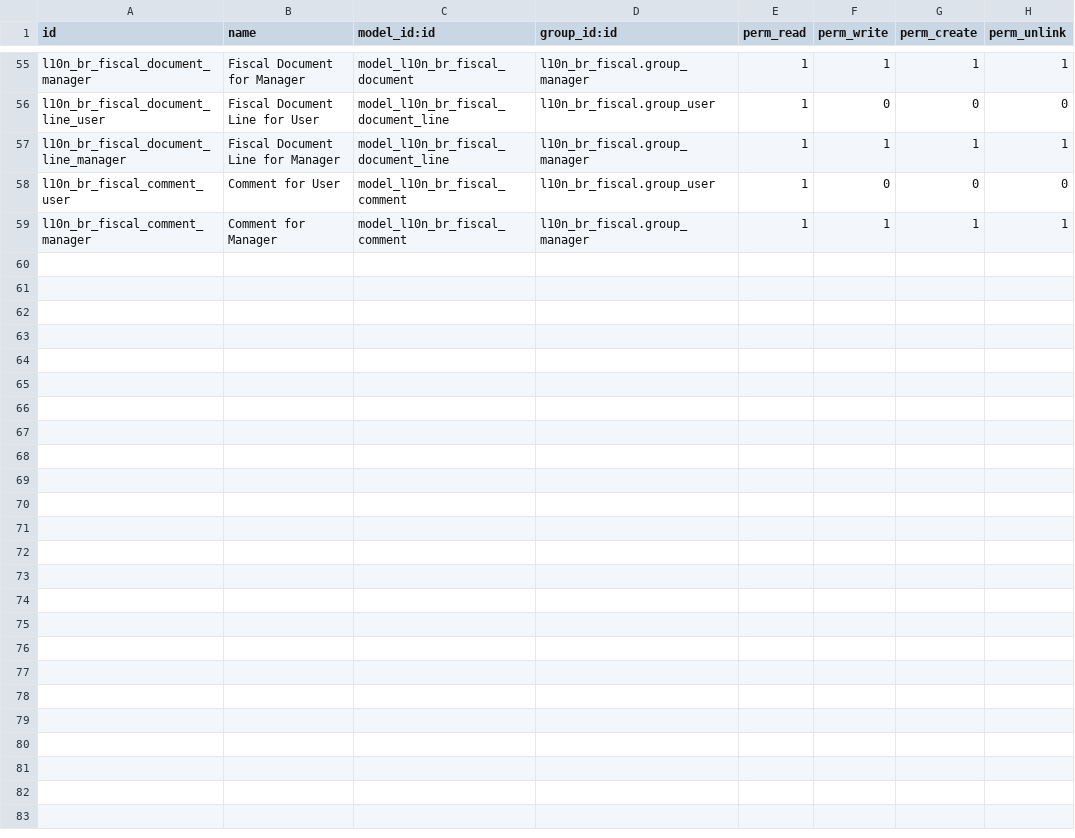
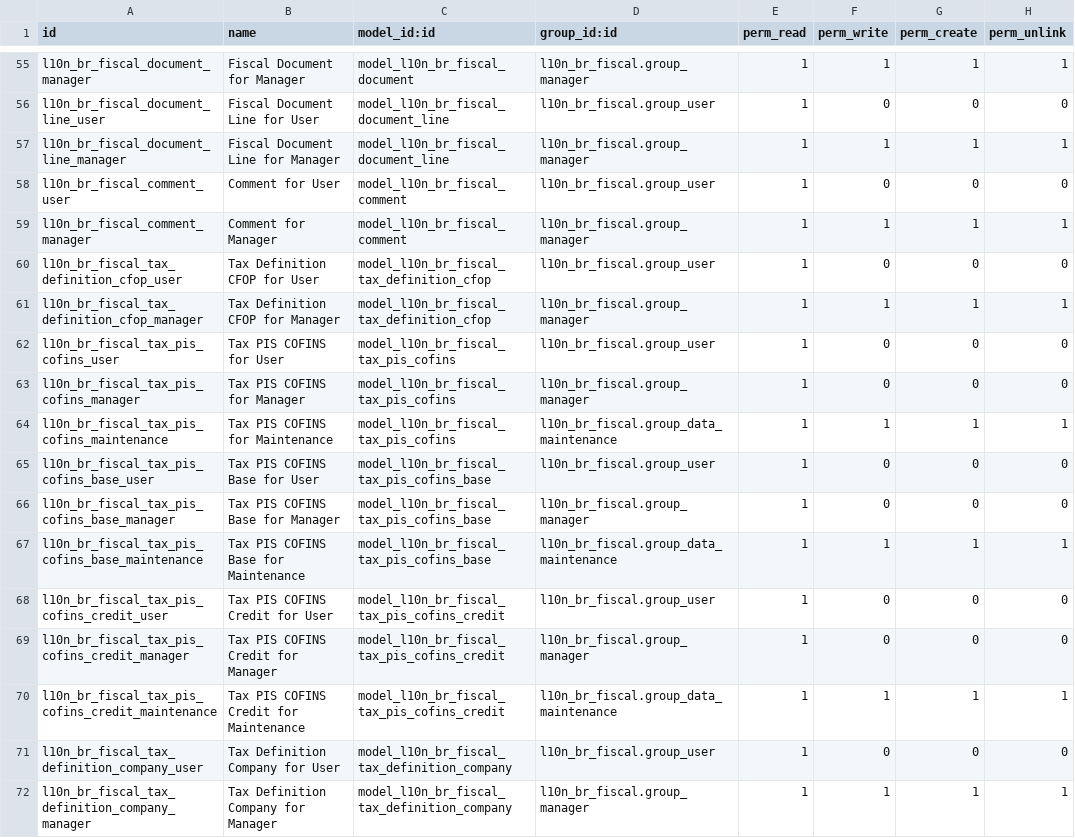
Before and after one commit to it-brasil/l10n-brazil, a CSV file: l10n_br_fiscal/security/ir.model.access.csv, drawn as a sheet; only a part is shown, gaps mark what is left out; the diff names each change by its address in the sheet, - before the commit and + after, or states it on an @@ line.

Commit message:
Update ir.model.access.csv file

```diff
--- a/l10n_br_fiscal/security/ir.model.access.csv
+++ b/l10n_br_fiscal/security/ir.model.access.csv
+row 60: l10n_br_fiscal_tax_definition_cfop_user | Tax Definition CFOP for User | model_l10n_br_fiscal_tax_definition_cfop | l10n_br_fiscal.group_user | 1 | 0 | 0 | 0
+row 61: l10n_br_fiscal_tax_definition_cfop_manager | Tax Definition CFOP for Manager | model_l10n_br_fiscal_tax_definition_cfop | l10n_br_fiscal.group_manager | 1 | 1 | 1 | 1
+row 62: l10n_br_fiscal_tax_pis_cofins_user | Tax PIS COFINS for User | model_l10n_br_fiscal_tax_pis_cofins | l10n_br_fiscal.group_user | 1 | 0 | 0 | 0
+row 63: l10n_br_fiscal_tax_pis_cofins_manager | Tax PIS COFINS for Manager | model_l10n_br_fiscal_tax_pis_cofins | l10n_br_fiscal.group_manager | 1 | 0 | 0 | 0
+row 64: l10n_br_fiscal_tax_pis_cofins_maintenance | Tax PIS COFINS for Maintenance | model_l10n_br_fiscal_tax_pis_cofins | l10n_br_fiscal.group_data_maintenance | 1 | 1 | 1 | 1
+row 65: l10n_br_fiscal_tax_pis_cofins_base_user | Tax PIS COFINS Base for User | model_l10n_br_fiscal_tax_pis_cofins_base | l10n_br_fiscal.group_user | 1 | 0 | 0 | 0
+row 66: l10n_br_fiscal_tax_pis_cofins_base_manager | Tax PIS COFINS Base for Manager | model_l10n_br_fiscal_tax_pis_cofins_base | l10n_br_fiscal.group_manager | 1 | 0 | 0 | 0
+row 67: l10n_br_fiscal_tax_pis_cofins_base_maintenance | Tax PIS COFINS Base for Maintenance | model_l10n_br_fiscal_tax_pis_cofins_base | l10n_br_fiscal.group_data_maintenance | 1 | 1 | 1 | 1
+row 68: l10n_br_fiscal_tax_pis_cofins_credit_user | Tax PIS COFINS Credit for User | model_l10n_br_fiscal_tax_pis_cofins_credit | l10n_br_fiscal.group_user | 1 | 0 | 0 | 0
+row 69: l10n_br_fiscal_tax_pis_cofins_credit_manager | Tax PIS COFINS Credit for Manager | model_l10n_br_fiscal_tax_pis_cofins_credit | l10n_br_fiscal.group_manager | 1 | 0 | 0 | 0
+row 70: l10n_br_fiscal_tax_pis_cofins_credit_maintenance | Tax PIS COFINS Credit for Maintenance | model_l10n_br_fiscal_tax_pis_cofins_credit | l10n_br_fiscal.group_data_maintenance | 1 | 1 | 1 | 1
+row 71: l10n_br_fiscal_tax_definition_company_user | Tax Definition Company for User | model_l10n_br_fiscal_tax_definition_company | l10n_br_fiscal.group_user | 1 | 0 | 0 | 0
+row 72: l10n_br_fiscal_tax_definition_company_manager | Tax Definition Company for Manager | model_l10n_br_fiscal_tax_definition_company | l10n_br_fiscal.group_manager | 1 | 1 | 1 | 1
```
